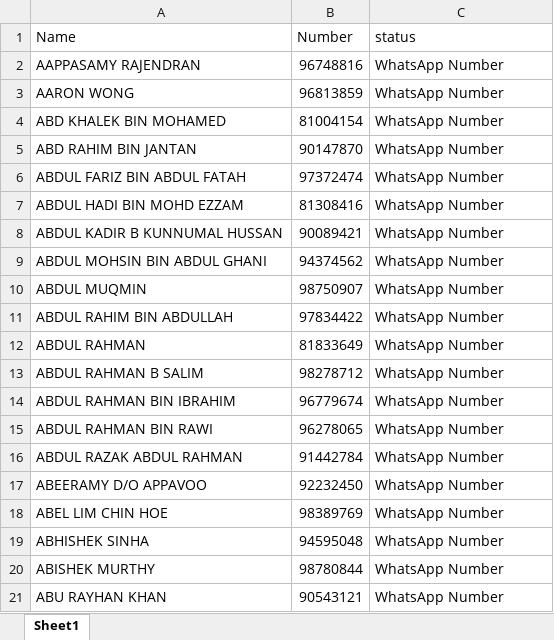
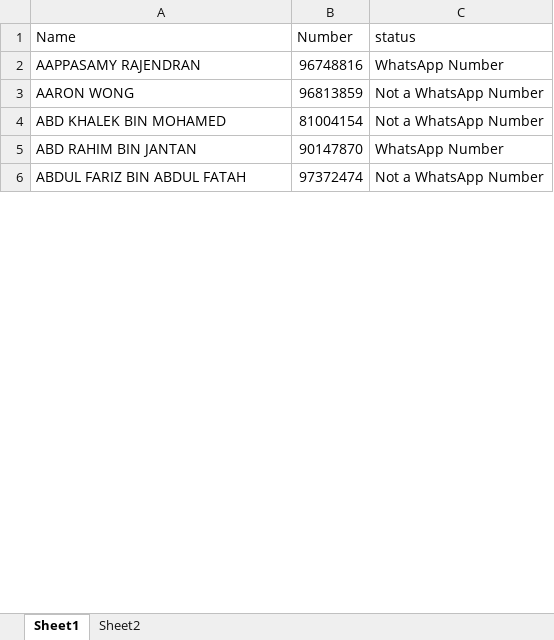
Before and after one commit to appdever01/verify_wa, an Excel workbook: uploads/updated_file.xlsx, sheet Sheet1, drawn as a sheet; only a part is shown; values as stored, in another font and other column widths than the file's, no borders; removed rows and columns are numbered as before the commit, all else as after; the diff covers the shown part only; the diff names each change by its address in the sheet, - before the commit and + after, or states it on an @@ line.

```diff
--- a/uploads/updated_file.xlsx (sheet Sheet1)
+++ b/uploads/updated_file.xlsx (sheet Sheet1)
+sheet tab: Sheet2
-C3:C4 (status): WhatsApp Number
+C3:C4 (status): Not a WhatsApp Number
-C6 (status): WhatsApp Number
+C6 (status): Not a WhatsApp Number
-row 7: ABDUL HADI BIN MOHD EZZAM | 81308416 | WhatsApp Number
-row 8: ABDUL KADIR B KUNNUMAL HUSSAN | 90089421 | WhatsApp Number
-row 9: ABDUL MOHSIN BIN ABDUL GHANI | 94374562 | WhatsApp Number
-row 10: ABDUL MUQMIN | 98750907 | WhatsApp Number
-row 11: ABDUL RAHIM BIN ABDULLAH | 97834422 | WhatsApp Number
-row 12: ABDUL RAHMAN | 81833649 | WhatsApp Number
-row 13: ABDUL RAHMAN B SALIM | 98278712 | WhatsApp Number
-row 14: ABDUL RAHMAN BIN IBRAHIM | 96779674 | WhatsApp Number
-row 15: ABDUL RAHMAN BIN RAWI | 96278065 | WhatsApp Number
-row 16: ABDUL RAZAK ABDUL RAHMAN | 91442784 | WhatsApp Number
-row 17: ABEERAMY D/O APPAVOO | 92232450 | WhatsApp Number
-row 18: ABEL LIM CHIN HOE | 98389769 | WhatsApp Number
-row 19: ABHISHEK SINHA | 94595048 | WhatsApp Number
-row 20: ABISHEK MURTHY | 98780844 | WhatsApp Number
-row 21: ABU RAYHAN KHAN | 90543121 | WhatsApp Number
```
Also changed, not shown: 1 added row and 179 removed rows elsewhere in this sheet, uploads/Sample File.xlsx, 9 other files.
